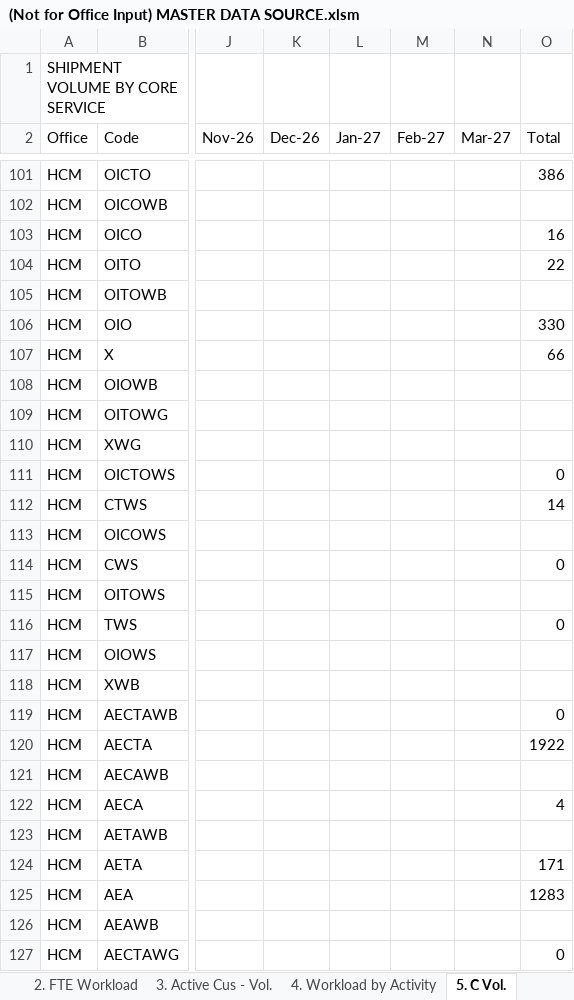
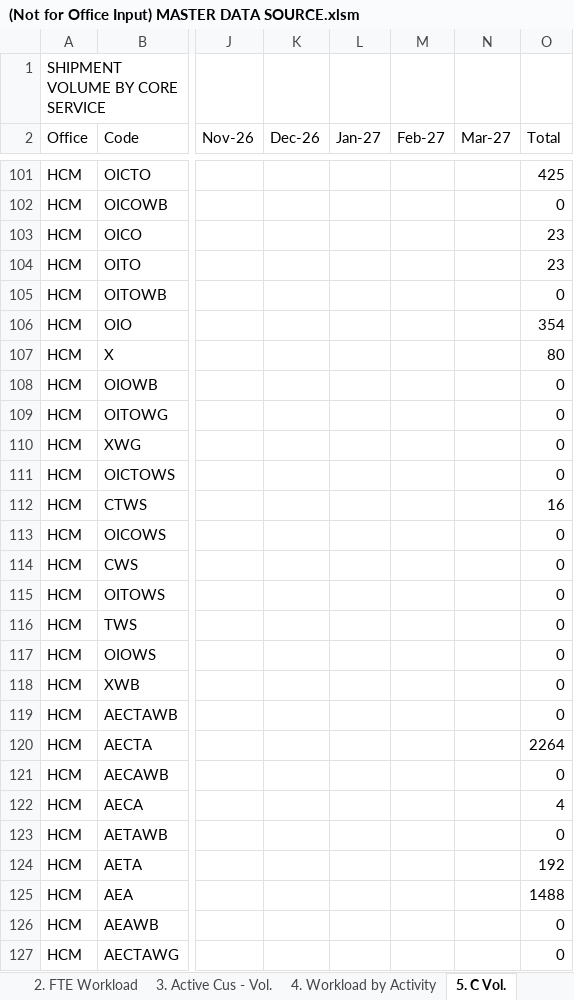
Before and after one commit to NgocYlvn/cs_workload_capacity_2026FY, an Excel workbook: (Not for Office Input) MASTER DATA SOURCE.xlsm, sheet 5. C Vol., drawn as a sheet; only a part is shown, gaps mark what is left out; values as stored, in another font and other column widths than the file's, no cell formats; conditional formats not drawn; the diff covers the shown part only; the diff names each change by its address in the sheet, - before the commit and + after, or states it on an @@ line.

```diff
--- a/(Not for Office Input) MASTER DATA SOURCE.xlsm (sheet 5. C Vol.)
+++ b/(Not for Office Input) MASTER DATA SOURCE.xlsm (sheet 5. C Vol.)
-O101 (Total): 386
+O101 (Total): 425
-O102 (Total): (empty)
+O102 (Total): 0
-O103 (Total): 16
+O103 (Total): 23
-O104 (Total): 22
+O104 (Total): 23
-O105 (Total): (empty)
+O105 (Total): 0
-O106 (Total): 330
+O106 (Total): 354
-O107 (Total): 66
+O107 (Total): 80
-O108:O110 (Total): (empty)
+O108:O110 (Total): 0
-O112 (Total): 14
+O112 (Total): 16
-O113 (Total): (empty)
+O113 (Total): 0
-O115 (Total): (empty)
+O115 (Total): 0
-O117:O118 (Total): (empty)
+O117:O118 (Total): 0
-O120 (Total): 1922
+O120 (Total): 2264
-O121 (Total): (empty)
+O121 (Total): 0
-O123 (Total): (empty)
+O123 (Total): 0
-O124 (Total): 171
+O124 (Total): 192
-O125 (Total): 1283
+O125 (Total): 1488
-O126 (Total): (empty)
+O126 (Total): 0
```
Also changed, not shown: 47 added rows and 79 edited cells elsewhere in this sheet, sheet 6. A Vol., sheet 8. E Vol., cell formats, formulas that keep their value.
